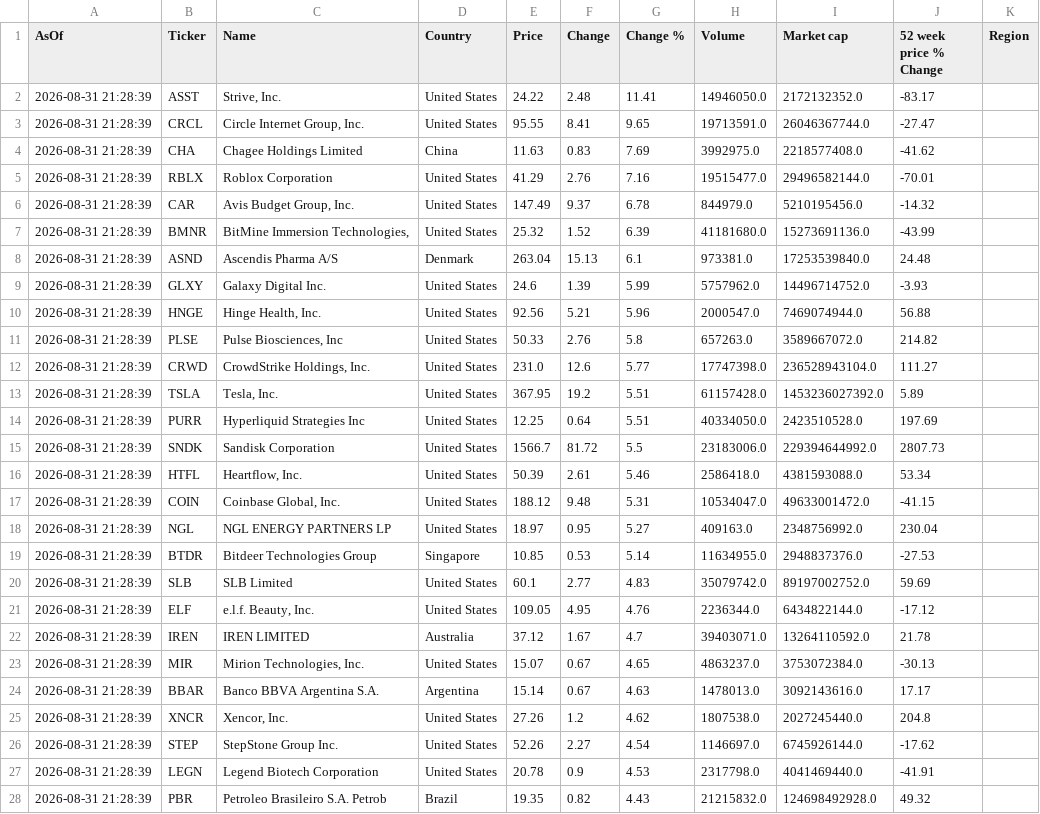
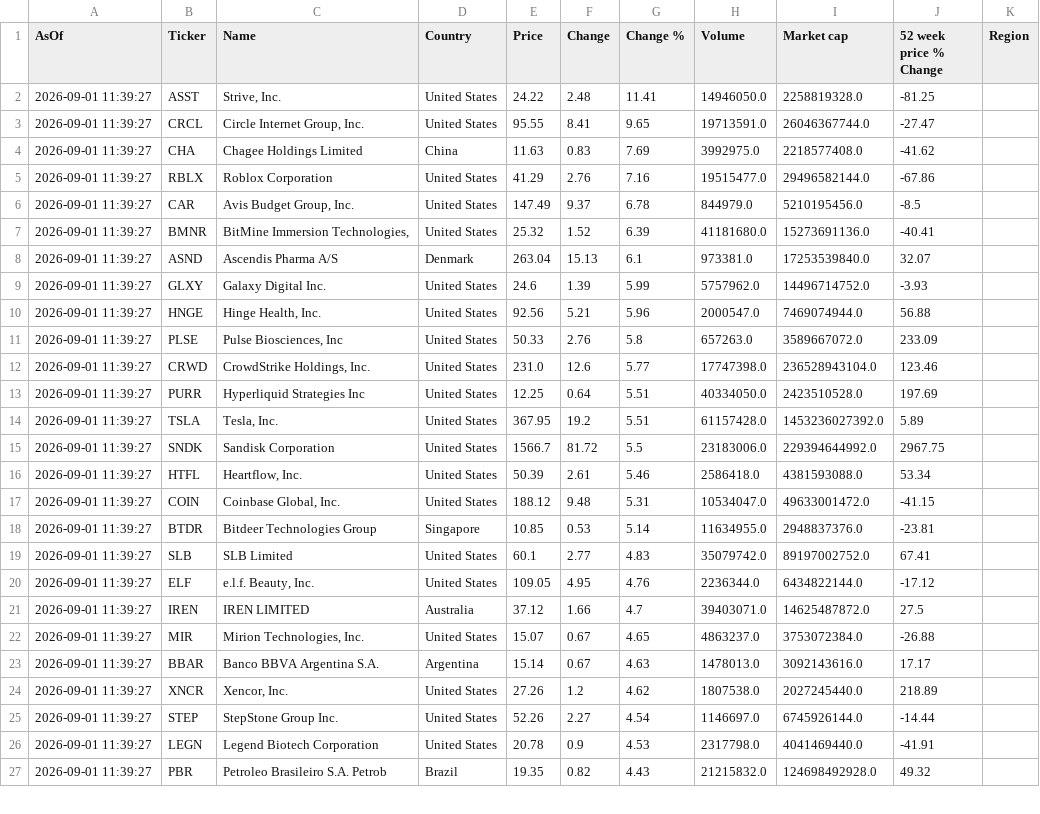
Before and after one commit to Kay79SL/FinanceApp, a CSV file: data/top_1000CSV.csv, drawn as a sheet; only a part is shown; the diff covers the shown part only.

```diff
--- a/data/top_1000CSV.csv
+++ b/data/top_1000CSV.csv
@@ -1,28 +1,27 @@
 AsOf,Ticker,Name,Country,Price,Change,Change %,Volume,Market cap,52 week price % Change,Region
-2026-08-31 21:28:39,ASST,"Strive, Inc.",United States,24.22,2.48,11.41,14946050.0,2172132352.0,-83.17,
-2026-08-31 21:28:39,CRCL,"Circle Internet Group, Inc.",United States,95.55,8.41,9.65,19713591.0,26046367744.0,-27.47,
-2026-08-31 21:28:39,CHA,Chagee Holdings Limited,China,11.63,0.83,7.69,3992975.0,2218577408.0,-41.62,
-2026-08-31 21:28:39,RBLX,Roblox Corporation,United States,41.29,2.76,7.16,19515477.0,29496582144.0,-70.01,
-2026-08-31 21:28:39,CAR,"Avis Budget Group, Inc.",United States,147.49,9.37,6.78,844979.0,5210195456.0,-14.32,
-2026-08-31 21:28:39,BMNR,"BitMine Immersion Technologies,",United States,25.32,1.52,6.39,41181680.0,15273691136.0,-43.99,
-2026-08-31 21:28:39,ASND,Ascendis Pharma A/S,Denmark,263.04,15.13,6.1,973381.0,17253539840.0,24.48,
-2026-08-31 21:28:39,GLXY,Galaxy Digital Inc.,United States,24.6,1.39,5.99,5757962.0,14496714752.0,-3.93,
-2026-08-31 21:28:39,HNGE,"Hinge Health, Inc.",United States,92.56,5.21,5.96,2000547.0,7469074944.0,56.88,
-2026-08-31 21:28:39,PLSE,"Pulse Biosciences, Inc",United States,50.33,2.76,5.8,657263.0,3589667072.0,214.82,
-2026-08-31 21:28:39,CRWD,"CrowdStrike Holdings, Inc.",United States,231.0,12.6,5.77,17747398.0,236528943104.0,111.27,
-2026-08-31 21:28:39,TSLA,"Tesla, Inc.",United States,367.95,19.2,5.51,61157428.0,1453236027392.0,5.89,
-2026-08-31 21:28:39,PURR,Hyperliquid Strategies Inc,United States,12.25,0.64,5.51,40334050.0,2423510528.0,197.69,
-2026-08-31 21:28:39,SNDK,Sandisk Corporation,United States,1566.7,81.72,5.5,23183006.0,229394644992.0,2807.73,
-2026-08-31 21:28:39,HTFL,"Heartflow, Inc.",United States,50.39,2.61,5.46,2586418.0,4381593088.0,53.34,
-2026-08-31 21:28:39,COIN,"Coinbase Global, Inc.",United States,188.12,9.48,5.31,10534047.0,49633001472.0,-41.15,
-2026-08-31 21:28:39,NGL,NGL ENERGY PARTNERS LP,United States,18.97,0.95,5.27,409163.0,2348756992.0,230.04,
-2026-08-31 21:28:39,BTDR,Bitdeer Technologies Group,Singapore,10.85,0.53,5.14,11634955.0,2948837376.0,-27.53,
-2026-08-31 21:28:39,SLB,SLB Limited,United States,60.1,2.77,4.83,35079742.0,89197002752.0,59.69,
-2026-08-31 21:28:39,ELF,"e.l.f. Beauty, Inc.",United States,109.05,4.95,4.76,2236344.0,6434822144.0,-17.12,
-2026-08-31 21:28:39,IREN,IREN LIMITED,Australia,37.12,1.67,4.7,39403071.0,13264110592.0,21.78,
-2026-08-31 21:28:39,MIR,"Mirion Technologies, Inc.",United States,15.07,0.67,4.65,4863237.0,3753072384.0,-30.13,
-2026-08-31 21:28:39,BBAR,Banco BBVA Argentina S.A.,Argentina,15.14,0.67,4.63,1478013.0,3092143616.0,17.17,
-2026-08-31 21:28:39,XNCR,"Xencor, Inc.",United States,27.26,1.2,4.62,1807538.0,2027245440.0,204.8,
-2026-08-31 21:28:39,STEP,StepStone Group Inc.,United States,52.26,2.27,4.54,1146697.0,6745926144.0,-17.62,
-2026-08-31 21:28:39,LEGN,Legend Biotech Corporation,United States,20.78,0.9,4.53,2317798.0,4041469440.0,-41.91,
-2026-08-31 21:28:39,PBR,Petroleo Brasileiro S.A. Petrob,Brazil,19.35,0.82,4.43,21215832.0,124698492928.0,49.32,
+2026-09-01 11:39:27,ASST,"Strive, Inc.",United States,24.22,2.48,11.41,14946050.0,2258819328.0,-81.25,
+2026-09-01 11:39:27,CRCL,"Circle Internet Group, Inc.",United States,95.55,8.41,9.65,19713591.0,26046367744.0,-27.47,
+2026-09-01 11:39:27,CHA,Chagee Holdings Limited,China,11.63,0.83,7.69,3992975.0,2218577408.0,-41.62,
+2026-09-01 11:39:27,RBLX,Roblox Corporation,United States,41.29,2.76,7.16,19515477.0,29496582144.0,-67.86,
+2026-09-01 11:39:27,CAR,"Avis Budget Group, Inc.",United States,147.49,9.37,6.78,844979.0,5210195456.0,-8.5,
+2026-09-01 11:39:27,BMNR,"BitMine Immersion Technologies,",United States,25.32,1.52,6.39,41181680.0,15273691136.0,-40.41,
+2026-09-01 11:39:27,ASND,Ascendis Pharma A/S,Denmark,263.04,15.13,6.1,973381.0,17253539840.0,32.07,
+2026-09-01 11:39:27,GLXY,Galaxy Digital Inc.,United States,24.6,1.39,5.99,5757962.0,14496714752.0,-3.93,
+2026-09-01 11:39:27,HNGE,"Hinge Health, Inc.",United States,92.56,5.21,5.96,2000547.0,7469074944.0,56.88,
+2026-09-01 11:39:27,PLSE,"Pulse Biosciences, Inc",United States,50.33,2.76,5.8,657263.0,3589667072.0,233.09,
+2026-09-01 11:39:27,CRWD,"CrowdStrike Holdings, Inc.",United States,231.0,12.6,5.77,17747398.0,236528943104.0,123.46,
+2026-09-01 11:39:27,PURR,Hyperliquid Strategies Inc,United States,12.25,0.64,5.51,40334050.0,2423510528.0,197.69,
+2026-09-01 11:39:27,TSLA,"Tesla, Inc.",United States,367.95,19.2,5.51,61157428.0,1453236027392.0,5.89,
+2026-09-01 11:39:27,SNDK,Sandisk Corporation,United States,1566.7,81.72,5.5,23183006.0,229394644992.0,2967.75,
+2026-09-01 11:39:27,HTFL,"Heartflow, Inc.",United States,50.39,2.61,5.46,2586418.0,4381593088.0,53.34,
+2026-09-01 11:39:27,COIN,"Coinbase Global, Inc.",United States,188.12,9.48,5.31,10534047.0,49633001472.0,-41.15,
+2026-09-01 11:39:27,BTDR,Bitdeer Technologies Group,Singapore,10.85,0.53,5.14,11634955.0,2948837376.0,-23.81,
+2026-09-01 11:39:27,SLB,SLB Limited,United States,60.1,2.77,4.83,35079742.0,89197002752.0,67.41,
+2026-09-01 11:39:27,ELF,"e.l.f. Beauty, Inc.",United States,109.05,4.95,4.76,2236344.0,6434822144.0,-17.12,
+2026-09-01 11:39:27,IREN,IREN LIMITED,Australia,37.12,1.66,4.7,39403071.0,14625487872.0,27.5,
+2026-09-01 11:39:27,MIR,"Mirion Technologies, Inc.",United States,15.07,0.67,4.65,4863237.0,3753072384.0,-26.88,
+2026-09-01 11:39:27,BBAR,Banco BBVA Argentina S.A.,Argentina,15.14,0.67,4.63,1478013.0,3092143616.0,17.17,
+2026-09-01 11:39:27,XNCR,"Xencor, Inc.",United States,27.26,1.2,4.62,1807538.0,2027245440.0,218.89,
+2026-09-01 11:39:27,STEP,StepStone Group Inc.,United States,52.26,2.27,4.54,1146697.0,6745926144.0,-14.44,
+2026-09-01 11:39:27,LEGN,Legend Biotech Corporation,United States,20.78,0.9,4.53,2317798.0,4041469440.0,-41.91,
+2026-09-01 11:39:27,PBR,Petroleo Brasileiro S.A. Petrob,Brazil,19.35,0.82,4.43,21215832.0,124698492928.0,49.32,
```
Also changed, not shown: 60 edited cells elsewhere in this file.
